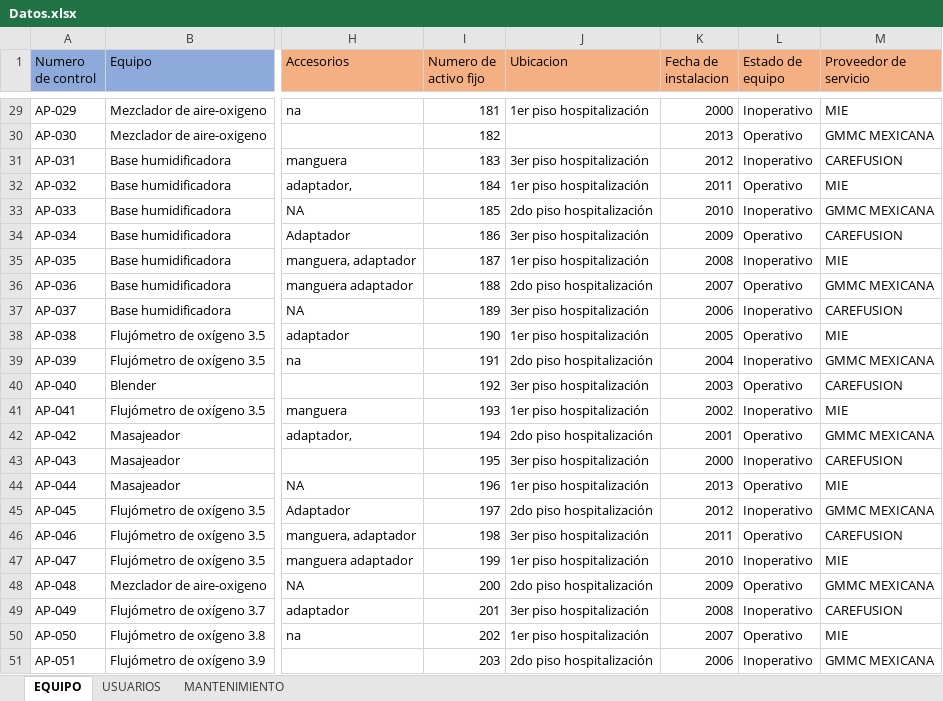
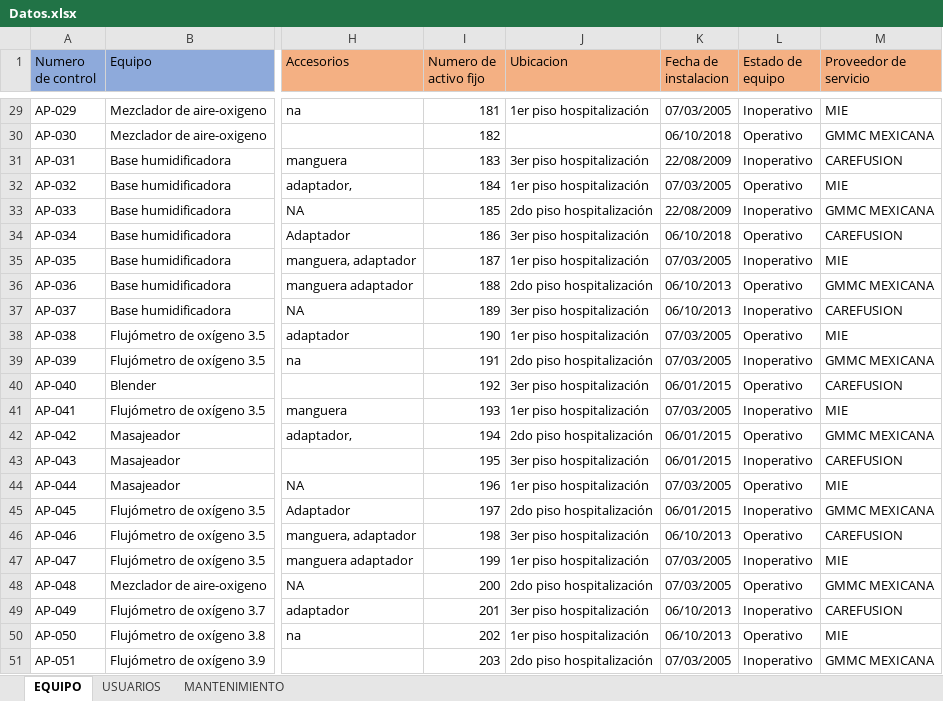
Before and after one commit to NorbiRm/sistema-Angeles, an Excel workbook: src/Datos.xlsx, sheet EQUIPO, drawn as a sheet; only a part is shown, gaps mark what is left out; values as stored, in another font and other column widths than the file's, no borders; the diff covers the shown part only; the diff names each change by its address in the sheet, - before the commit and + after, or states it on an @@ line.

```diff
--- a/src/Datos.xlsx (sheet EQUIPO)
+++ b/src/Datos.xlsx (sheet EQUIPO)
-K29 (Fecha de instalacion): 2000
+K29 (Fecha de instalacion): 07/03/2005
-K30 (Fecha de instalacion): 2013
+K30 (Fecha de instalacion): 06/10/2018
-K31 (Fecha de instalacion): 2012
+K31 (Fecha de instalacion): 22/08/2009
-K32 (Fecha de instalacion): 2011
+K32 (Fecha de instalacion): 07/03/2005
-K33 (Fecha de instalacion): 2010
+K33 (Fecha de instalacion): 22/08/2009
-K34 (Fecha de instalacion): 2009
+K34 (Fecha de instalacion): 06/10/2018
-K35 (Fecha de instalacion): 2008
+K35 (Fecha de instalacion): 07/03/2005
-K36 (Fecha de instalacion): 2007
+K36 (Fecha de instalacion): 06/10/2013
-K37 (Fecha de instalacion): 2006
+K37 (Fecha de instalacion): 06/10/2013
-K38 (Fecha de instalacion): 2005
+K38 (Fecha de instalacion): 07/03/2005
-K39 (Fecha de instalacion): 2004
+K39 (Fecha de instalacion): 07/03/2005
-K40 (Fecha de instalacion): 2003
+K40 (Fecha de instalacion): 06/01/2015
-K41 (Fecha de instalacion): 2002
+K41 (Fecha de instalacion): 07/03/2005
-K42 (Fecha de instalacion): 2001
+K42 (Fecha de instalacion): 06/01/2015
-K43 (Fecha de instalacion): 2000
+K43 (Fecha de instalacion): 06/01/2015
-K44 (Fecha de instalacion): 2013
+K44 (Fecha de instalacion): 07/03/2005
-K45 (Fecha de instalacion): 2012
+K45 (Fecha de instalacion): 06/01/2015
-K46 (Fecha de instalacion): 2011
+K46 (Fecha de instalacion): 06/10/2013
-K47 (Fecha de instalacion): 2010
+K47 (Fecha de instalacion): 07/03/2005
-K48 (Fecha de instalacion): 2009
+K48 (Fecha de instalacion): 07/03/2005
-K49 (Fecha de instalacion): 2008
+K49 (Fecha de instalacion): 06/10/2013
-K50 (Fecha de instalacion): 2007
+K50 (Fecha de instalacion): 06/10/2013
-K51 (Fecha de instalacion): 2006
+K51 (Fecha de instalacion): 07/03/2005
```
Also changed, not shown: 27 edited cells elsewhere in this sheet, sheet MANTENIMIENTO, 9 other files.
